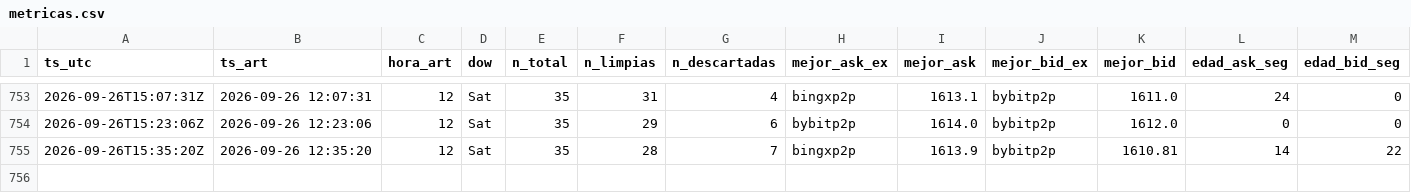
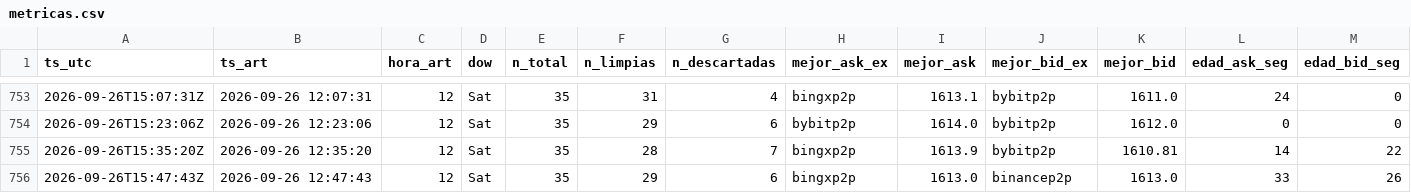
Before and after one commit to nahuelnob/observatorio-usdt, a CSV file: data/metricas.csv, drawn as a sheet; only a part is shown, gaps mark what is left out; rows hold the shown columns only; the diff names each change by its address in the sheet, - before the commit and + after, or states it on an @@ line.

```diff
--- a/data/metricas.csv
+++ b/data/metricas.csv
+row 756: 2026-09-26T15:47:43Z | 2026-09-26 12:47:43 | 12 | Sat | 35 | 29 | 6 | bingxp2p | 1613.0 | binancep2p | 1613.0 | 33 | 26
```
Also changed, not shown: data/raw/2026-09-26.csv.
